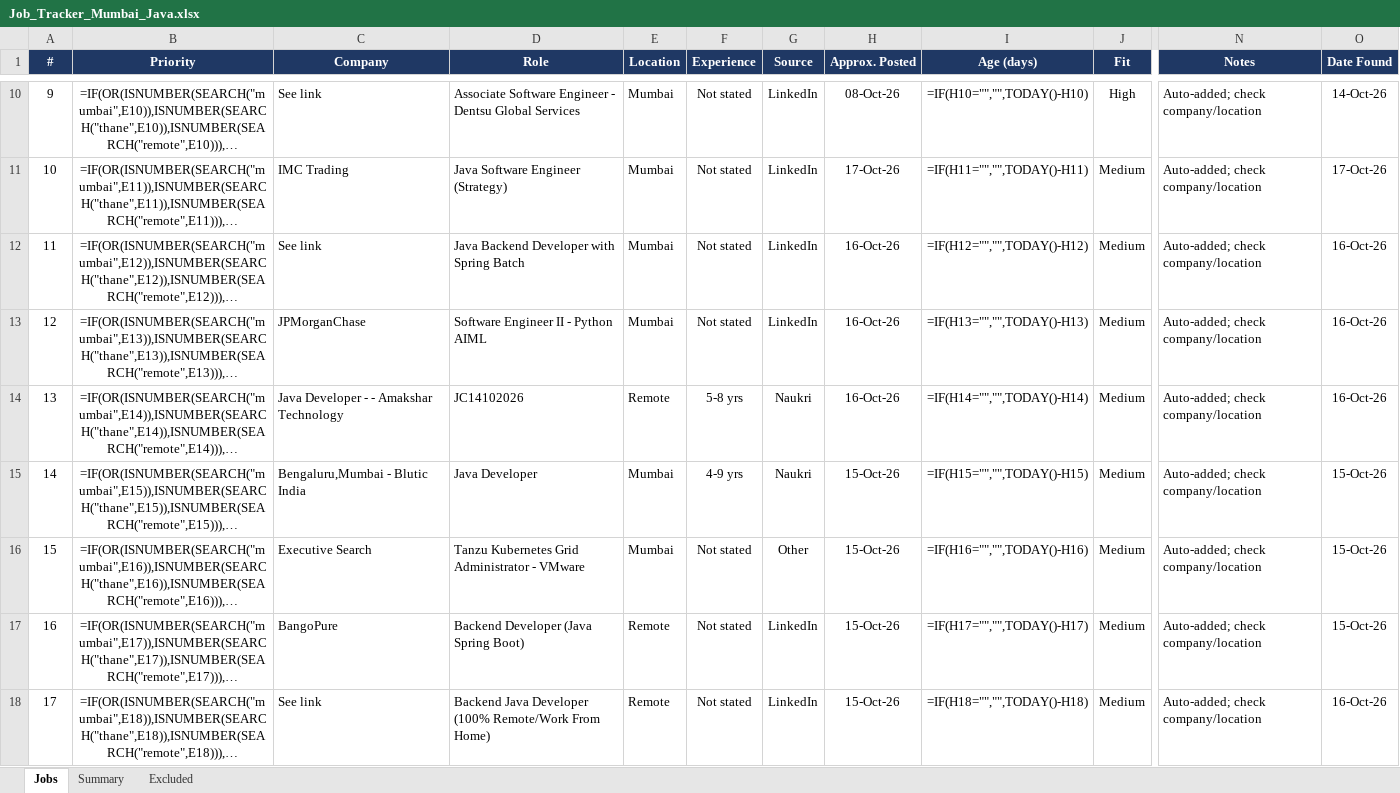
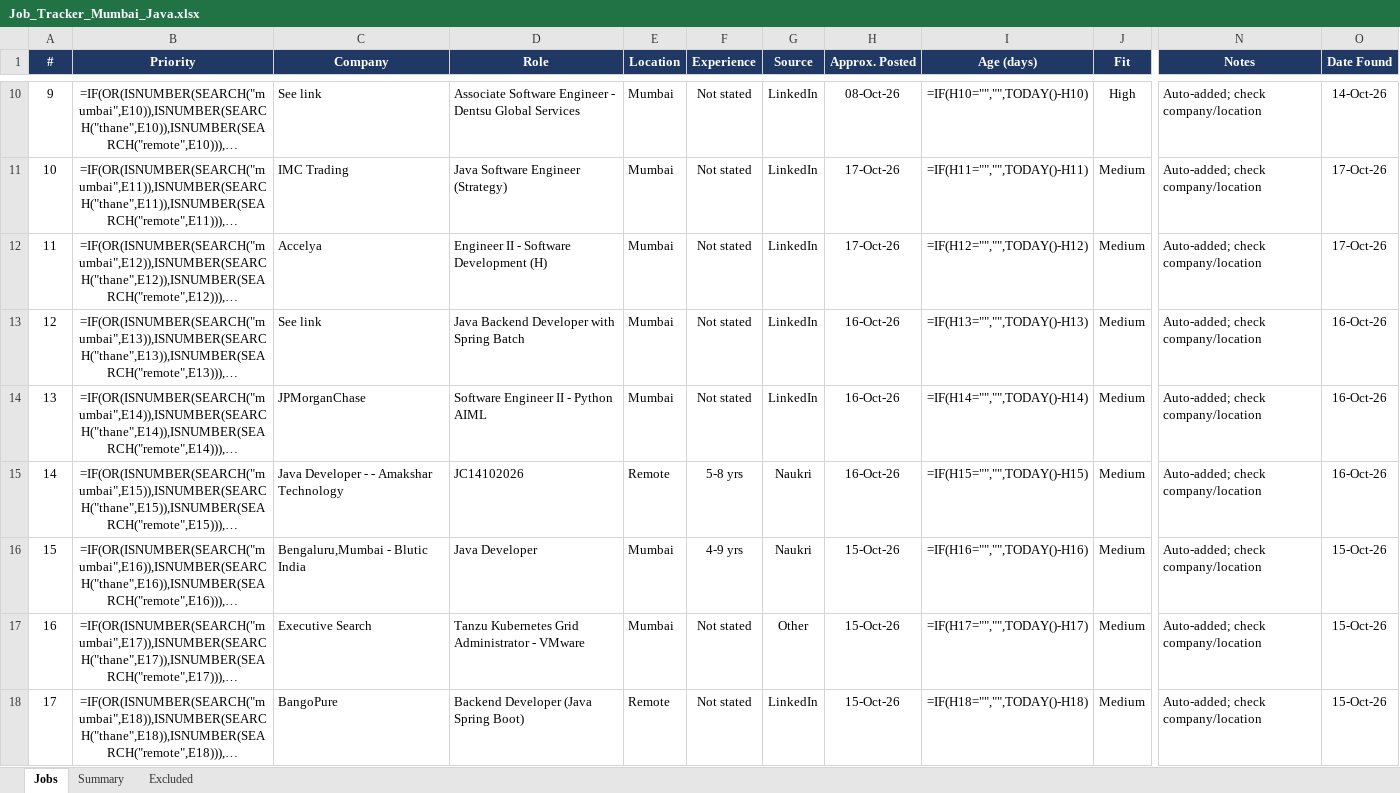
Before and after one commit to Pgv03/job-refresh, an Excel workbook: Job_Tracker_Mumbai_Java.xlsx, sheet Jobs, drawn as a sheet; only a part is shown, gaps mark what is left out; long unchanged cells end in …; values as stored, in another font and other column widths than the file's, no borders; formulas without a stored value are shown as written; conditional formats not drawn; the diff covers the shown part only; the diff names each change by its address in the sheet, - before the commit and + after, or states it on an @@ line.

Commit message:
Job refresh 2026-10-17 11:30 UTC

```diff
--- a/Job_Tracker_Mumbai_Java.xlsx (sheet Jobs)
+++ b/Job_Tracker_Mumbai_Java.xlsx (sheet Jobs)
-C12 (Company): See link
+C12 (Company): Accelya
-D12 (Role): Java Backend Developer with Spring Batch
+D12 (Role): Engineer II - Software Development (H)
-H12 (Approx. Posted): 16-Oct-26
+H12 (Approx. Posted): 17-Oct-26
-O12 (Date Found): 16-Oct-26
+O12 (Date Found): 17-Oct-26
-C13 (Company): JPMorganChase
+C13 (Company): See link
-D13 (Role): Software Engineer II - Python AIML
+D13 (Role): Java Backend Developer with Spring Batch
-C14 (Company): Java Developer - - Amakshar Technology
+C14 (Company): JPMorganChase
-D14 (Role): JC14102026
+D14 (Role): Software Engineer II - Python AIML
-E14 (Location): Remote
+E14 (Location): Mumbai
-F14 (Experience): 5-8 yrs
+F14 (Experience): Not stated
-G14 (Source): Naukri
+G14 (Source): LinkedIn
-C15 (Company): Bengaluru,Mumbai - Blutic India
+C15 (Company): Java Developer - - Amakshar Technology
-D15 (Role): Java Developer
+D15 (Role): JC14102026
-E15 (Location): Mumbai
+E15 (Location): Remote
-F15 (Experience): 4-9 yrs
+F15 (Experience): 5-8 yrs
-H15 (Approx. Posted): 15-Oct-26
+H15 (Approx. Posted): 16-Oct-26
-O15 (Date Found): 15-Oct-26
+O15 (Date Found): 16-Oct-26
-C16 (Company): Executive Search
+C16 (Company): Bengaluru,Mumbai - Blutic India
-D16 (Role): Tanzu Kubernetes Grid Administrator - VMware
+D16 (Role): Java Developer
-F16 (Experience): Not stated
+F16 (Experience): 4-9 yrs
-G16 (Source): Other
+G16 (Source): Naukri
-C17 (Company): BangoPure
+C17 (Company): Executive Search
-D17 (Role): Backend Developer (Java Spring Boot)
+D17 (Role): Tanzu Kubernetes Grid Administrator - VMware
-E17 (Location): Remote
+E17 (Location): Mumbai
-G17 (Source): LinkedIn
+G17 (Source): Other
-C18 (Company): See link
+C18 (Company): BangoPure
-D18 (Role): Backend Java Developer (100% Remote/Work From Home)
+D18 (Role): Backend Developer (Java Spring Boot)
-O18 (Date Found): 16-Oct-26
+O18 (Date Found): 15-Oct-26
```
Also changed, not shown: 12 added rows and 815 edited cells elsewhere in this sheet.
